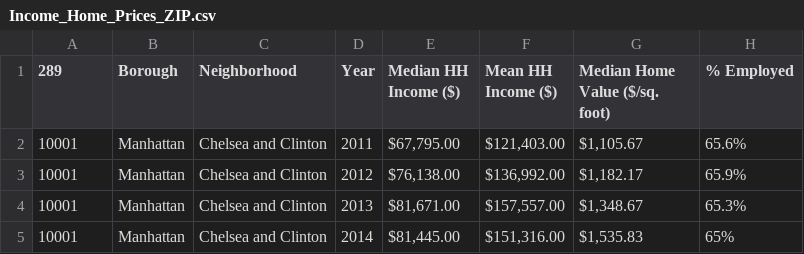
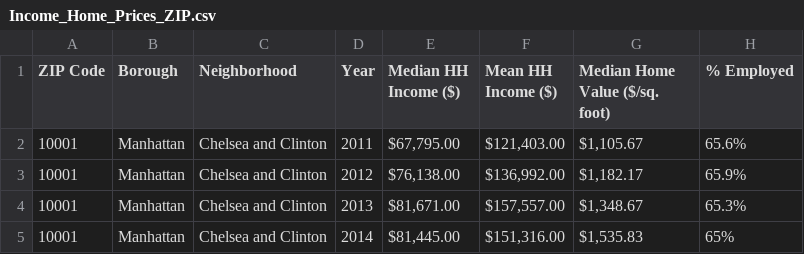
Before and after one commit to sho-ohata-ischool/w210_gentrification, a CSV file: Data/Income_Home_Prices_ZIP.csv, drawn as a sheet; only a part is shown; the diff names each change by its address in the sheet, - before the commit and + after, or states it on an @@ line.

Commit message:
Home value data complete!

```diff
--- a/Data/Income_Home_Prices_ZIP.csv
+++ b/Data/Income_Home_Prices_ZIP.csv
-A1: 289
+A1: ZIP Code
```
